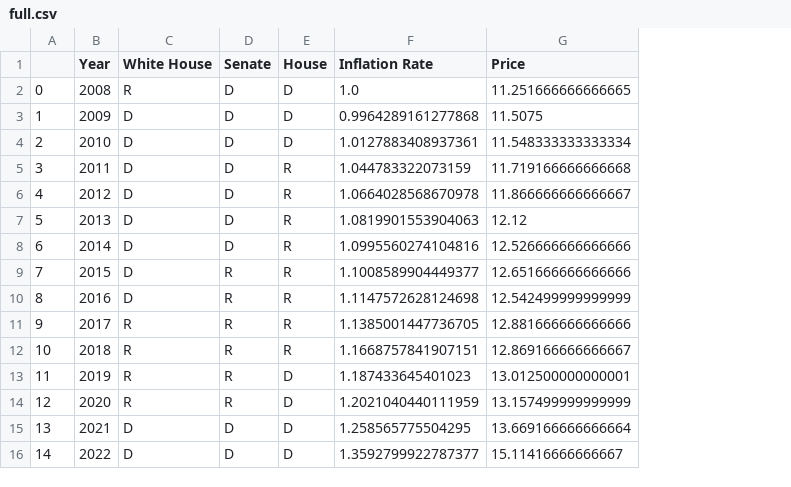
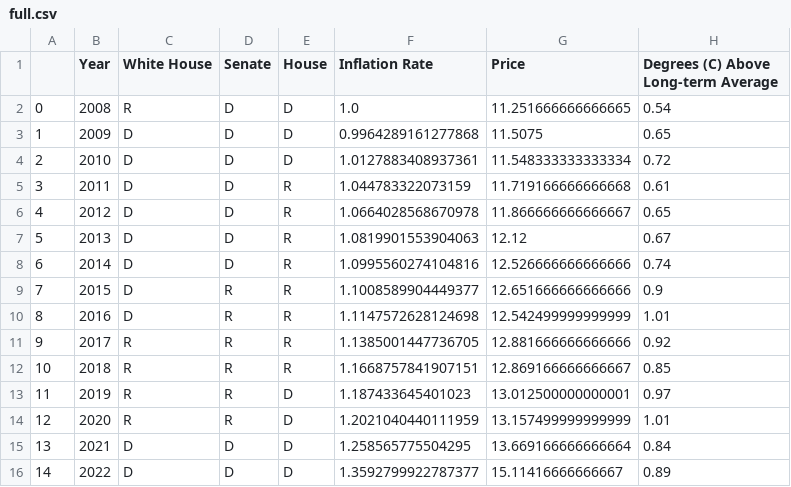
Before and after one commit to adam-kosinski/Climate-Opinions, a CSV file: Additional_Features/full.csv, drawn as a sheet; the diff names each change by its address in the sheet, - before the commit and + after, or states it on an @@ line.

```diff
--- a/Additional_Features/full.csv
+++ b/Additional_Features/full.csv
+column H, rows 1-16: Degrees (C) Above Long-term Average | 0.54 | 0.65 | 0.72 | 0.61 | 0.65 | 0.67 | 0.74 | 0.9 | 1.01 | 0.92 | 0.85 | 0.97 | 1.01 | 0.84 | 0.89
```
Also changed, not shown: 2 other files.
